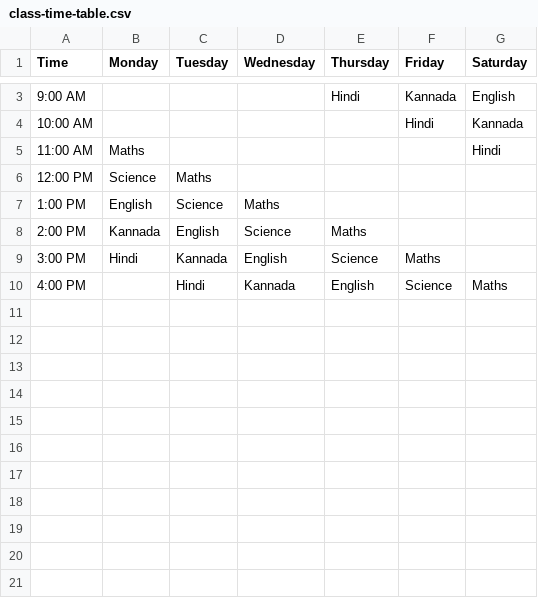
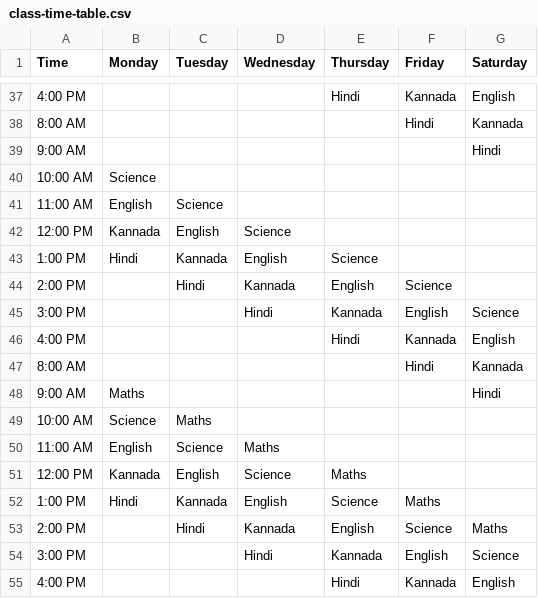
Before and after one commit to himanshuG-229/time-table, a CSV file: result/class-time-table.csv, drawn as a sheet; only a part is shown, gaps mark what is left out; the diff covers the shown part only.

```diff
--- a/result/class-time-table.csv
+++ b/result/class-time-table.csv
@@ -3,8 +37,19 @@ Time,Monday,Tuesday,Wednesday,Thursday,Friday,Saturday
-9:00 AM,,,,Hindi,Kannada,English
-10:00 AM,,,,,Hindi,Kannada
-11:00 AM,Maths,,,,,Hindi
-12:00 PM,Science,Maths,,,,
-1:00 PM,English,Science,Maths,,,
-2:00 PM,Kannada,English,Science,Maths,,
-3:00 PM,Hindi,Kannada,English,Science,Maths,
-4:00 PM,,Hindi,Kannada,English,Science,Maths
+4:00 PM,,,,Hindi,Kannada,English
+8:00 AM,,,,,Hindi,Kannada
+9:00 AM,,,,,,Hindi
+10:00 AM,Science,,,,,
+11:00 AM,English,Science,,,,
+12:00 PM,Kannada,English,Science,,,
+1:00 PM,Hindi,Kannada,English,Science,,
+2:00 PM,,Hindi,Kannada,English,Science,
+3:00 PM,,,Hindi,Kannada,English,Science
+4:00 PM,,,,Hindi,Kannada,English
+8:00 AM,,,,,Hindi,Kannada
+9:00 AM,Maths,,,,,Hindi
+10:00 AM,Science,Maths,,,,
+11:00 AM,English,Science,Maths,,,
+12:00 PM,Kannada,English,Science,Maths,,
+1:00 PM,Hindi,Kannada,English,Science,Maths,
+2:00 PM,,Hindi,Kannada,English,Science,Maths
+3:00 PM,,,Hindi,Kannada,English,Science
+4:00 PM,,,,Hindi,Kannada,English
```
Also changed, not shown: 34 added rows and 1 edited cell elsewhere in this file, 1 other file.
